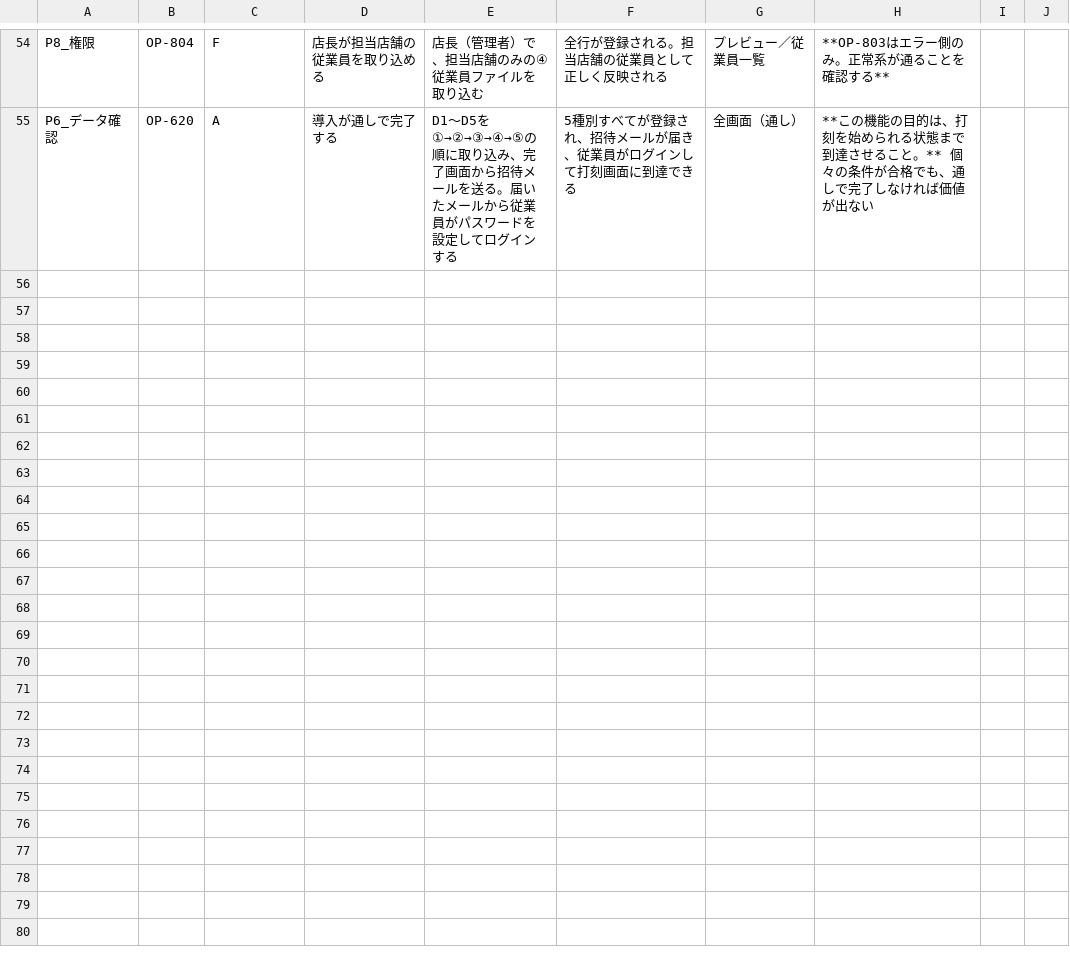
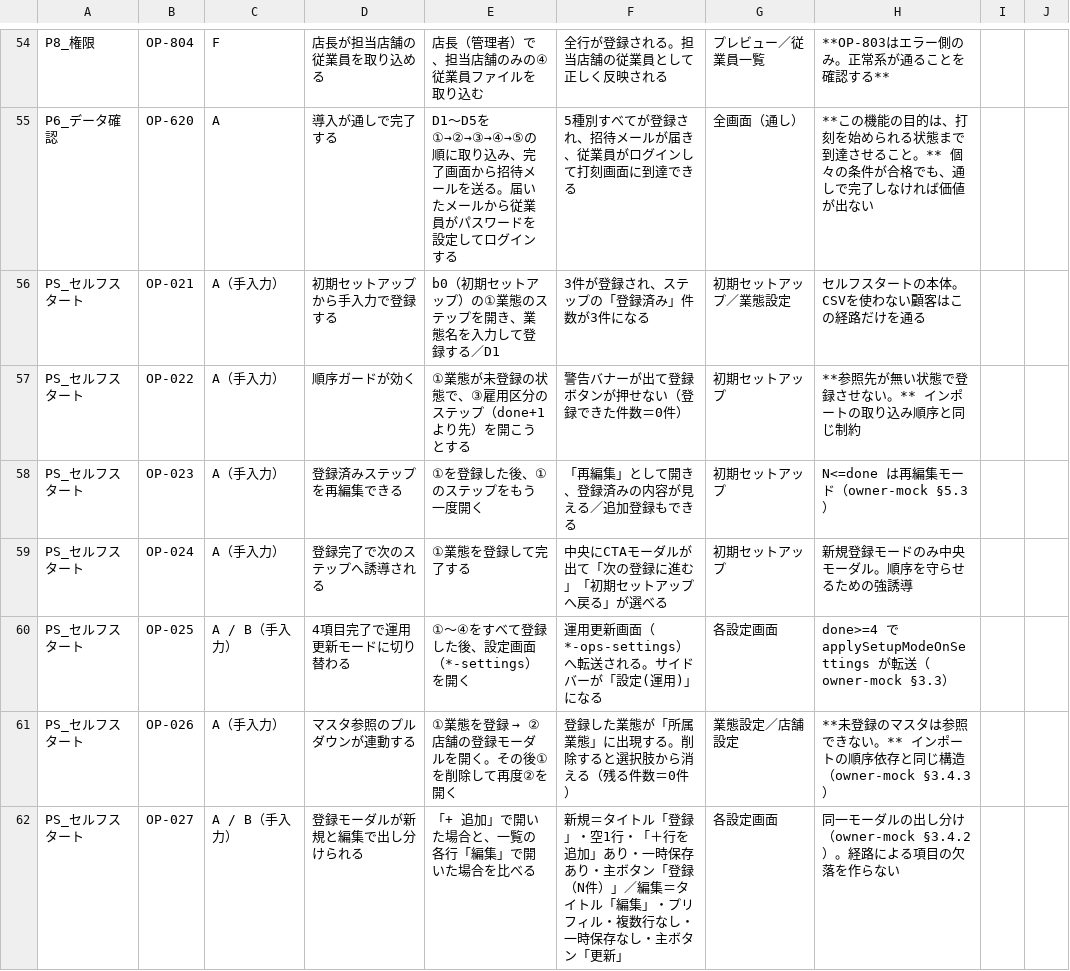
Before and after one commit to suguru789987/rakmy-timerecord-import-spec, a TSV file: 20260803_検証プラン_操作系.tsv, drawn as a sheet; only a part is shown, gaps mark what is left out; the diff covers the shown part only.

```diff
--- a/20260803_検証プラン_操作系.tsv
+++ b/20260803_検証プラン_操作系.tsv
@@ -55 +55,8 @@ P8_権限	OP-804	F	店長が担当店舗の従業員を取り込める	店長（
 P6_データ確認	OP-620	A	導入が通しで完了する	D1〜D5を①→②→③→④→⑤の順に取り込み、完了画面から招待メールを送る。届いたメールから従業員がパスワードを設定してログインする	5種別すべてが登録され、招待メールが届き、従業員がログインして打刻画面に到達できる	全画面（通し）	**この機能の目的は、打刻を始められる状態まで到達させること。** 個々の条件が合格でも、通しで完了しなければ価値が出ない		
+PS_セルフスタート	OP-021	A（手入力）	初期セットアップから手入力で登録する	b0（初期セットアップ）の①業態のステップを開き、業態名を入力して登録する／D1	3件が登録され、ステップの「登録済み」件数が3件になる	初期セットアップ／業態設定	セルフスタートの本体。CSVを使わない顧客はこの経路だけを通る		
+PS_セルフスタート	OP-022	A（手入力）	順序ガードが効く	①業態が未登録の状態で、③雇用区分のステップ（done+1 より先）を開こうとする	警告バナーが出て登録ボタンが押せない（登録できた件数＝0件）	初期セットアップ	**参照先が無い状態で登録させない。** インポートの取り込み順序と同じ制約		
+PS_セルフスタート	OP-023	A（手入力）	登録済みステップを再編集できる	①を登録した後、①のステップをもう一度開く	「再編集」として開き、登録済みの内容が見える／追加登録もできる	初期セットアップ	N<=done は再編集モード（owner-mock §5.3）		
+PS_セルフスタート	OP-024	A（手入力）	登録完了で次のステップへ誘導される	①業態を登録して完了する	中央にCTAモーダルが出て「次の登録に進む」「初期セットアップへ戻る」が選べる	初期セットアップ	新規登録モードのみ中央モーダル。順序を守らせるための強誘導		
+PS_セルフスタート	OP-025	A / B（手入力）	4項目完了で運用更新モードに切り替わる	①〜④をすべて登録した後、設定画面（*-settings）を開く	運用更新画面（*-ops-settings）へ転送される。サイドバーが「設定(運用)」になる	各設定画面	done>=4 で applySetupModeOnSettings が転送（owner-mock §3.3）		
+PS_セルフスタート	OP-026	A（手入力）	マスタ参照のプルダウンが連動する	①業態を登録 → ②店舗の登録モーダルを開く。その後①を削除して再度②を開く	登録した業態が「所属業態」に出現する。削除すると選択肢から消える（残る件数＝0件）	業態設定／店舗設定	**未登録のマスタは参照できない。** インポートの順序依存と同じ構造（owner-mock §3.4.3）		
+PS_セルフスタート	OP-027	A / B（手入力）	登録モーダルが新規と編集で出し分けられる	「+ 追加」で開いた場合と、一覧の各行「編集」で開いた場合を比べる	新規＝タイトル「登録」・空1行・「＋行を追加」あり・一時保存あり・主ボタン「登録（N件）」／編集＝タイトル「編集」・プリフィル・複数行なし・一時保存なし・主ボタン「更新」	各設定画面	同一モーダルの出し分け（owner-mock §3.4.2）。経路による項目の欠落を作らない		
```
Also changed, not shown: 6 added rows elsewhere in this file, 20260803_トレーサビリティ表.tsv, 20260803_検証用データセット.tsv, 6 other files.
